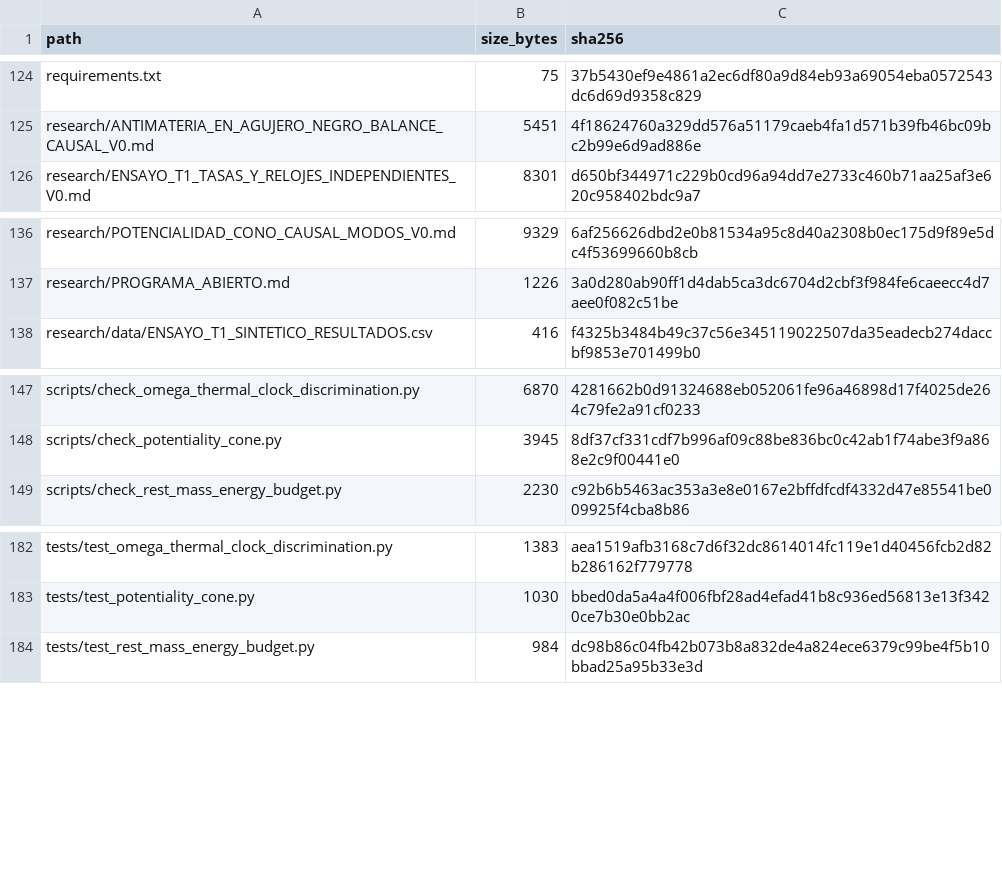
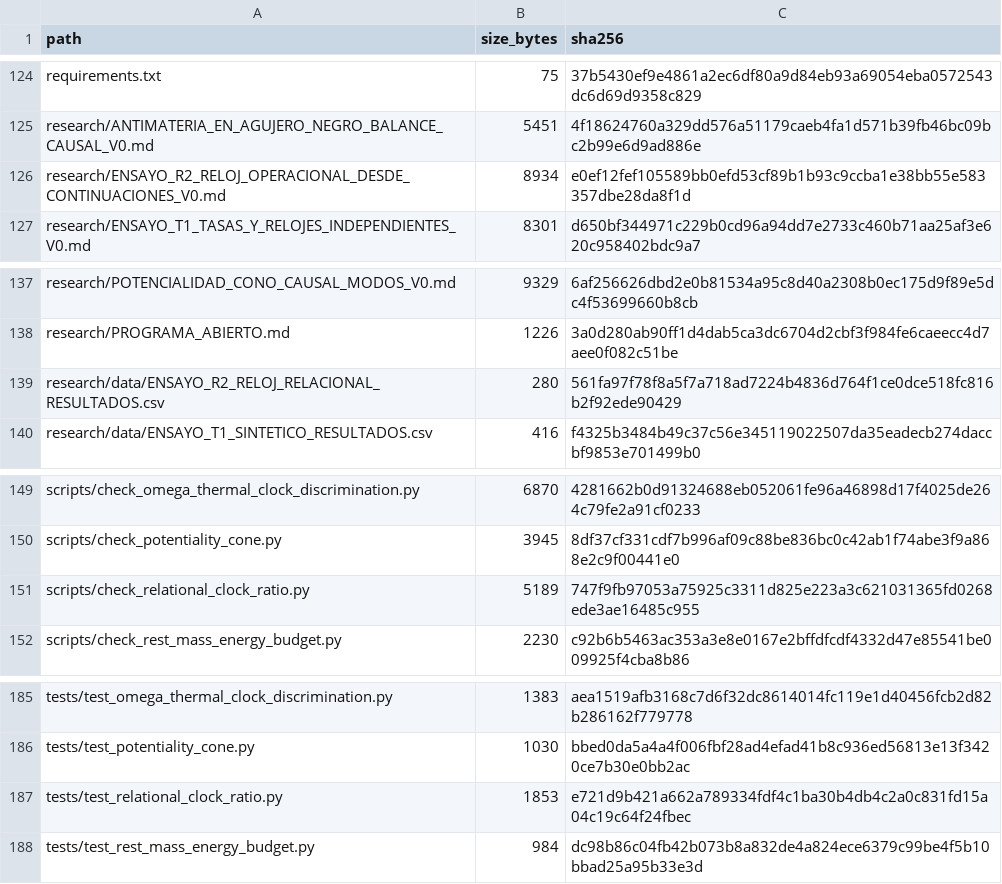
Before and after one commit to heliossamuelhernandezreyes/Omega-Theory, a CSV file: manifests/PUBLISHED_FILES_SHA256.csv, drawn as a sheet; only a part is shown, gaps mark what is left out.

Commit message:
manifest: record Omega R2 document, script, tests and synthetic data with SHA256

```diff
--- a/manifests/PUBLISHED_FILES_SHA256.csv
+++ b/manifests/PUBLISHED_FILES_SHA256.csv
@@ -125,2 +125,3 @@ requirements.txt,75,37b5430ef9e4861a2ec6df80a9d84eb93a69054eba0572543dc6d69d9358
 research/ANTIMATERIA_EN_AGUJERO_NEGRO_BALANCE_CAUSAL_V0.md,5451,4f18624760a329dd576a51179caeb4fa1d571b39fb46bc09bc2b99e6d9ad886e
+research/ENSAYO_R2_RELOJ_OPERACIONAL_DESDE_CONTINUACIONES_V0.md,8934,e0ef12fef105589bb0efd53cf89b1b93c9ccba1e38bb55e583357dbe28da8f1d
 research/ENSAYO_T1_TASAS_Y_RELOJES_INDEPENDIENTES_V0.md,8301,d650bf344971c229b0cd96a94dd7e2733c460b71aa25af3e620c958402bdc9a7
@@ -137,2 +138,3 @@ research/POTENCIALIDAD_CONO_CAUSAL_MODOS_V0.md,9329,6af256626dbd2e0b81534a95c8d4
 research/PROGRAMA_ABIERTO.md,1226,3a0d280ab90ff1d4dab5ca3dc6704d2cbf3f984fe6caeecc4d7aee0f082c51be
+research/data/ENSAYO_R2_RELOJ_RELACIONAL_RESULTADOS.csv,280,561fa97f78f8a5f7a718ad7224b4836d764f1ce0dce518fc816b2f92ede90429
 research/data/ENSAYO_T1_SINTETICO_RESULTADOS.csv,416,f4325b3484b49c37c56e345119022507da35eadecb274daccbf9853e701499b0
@@ -148,2 +150,3 @@ scripts/check_omega_thermal_clock_discrimination.py,6870,4281662b0d91324688eb052
 scripts/check_potentiality_cone.py,3945,8df37cf331cdf7b996af09c88be836bc0c42ab1f74abe3f9a868e2c9f00441e0
+scripts/check_relational_clock_ratio.py,5189,747f9fb97053a75925c3311d825e223a3c621031365fd0268ede3ae16485c955
 scripts/check_rest_mass_energy_budget.py,2230,c92b6b5463ac353a3e8e0167e2bffdfcdf4332d47e85541be009925f4cba8b86
@@ -183,2 +186,3 @@ tests/test_omega_thermal_clock_discrimination.py,1383,aea1519afb3168c7d6f32dc861
 tests/test_potentiality_cone.py,1030,bbed0da5a4a4f006fbf28ad4efad41b8c936ed56813e13f3420ce7b30e0bb2ac
+tests/test_relational_clock_ratio.py,1853,e721d9b421a662a789334fdf4c1ba30b4db4c2a0c831fd15a04c19c64f24fbec
 tests/test_rest_mass_energy_budget.py,984,dc98b86c04fb42b073b8a832de4a824ece6379c99be4f5b10bbad25a95b33e3d
```
